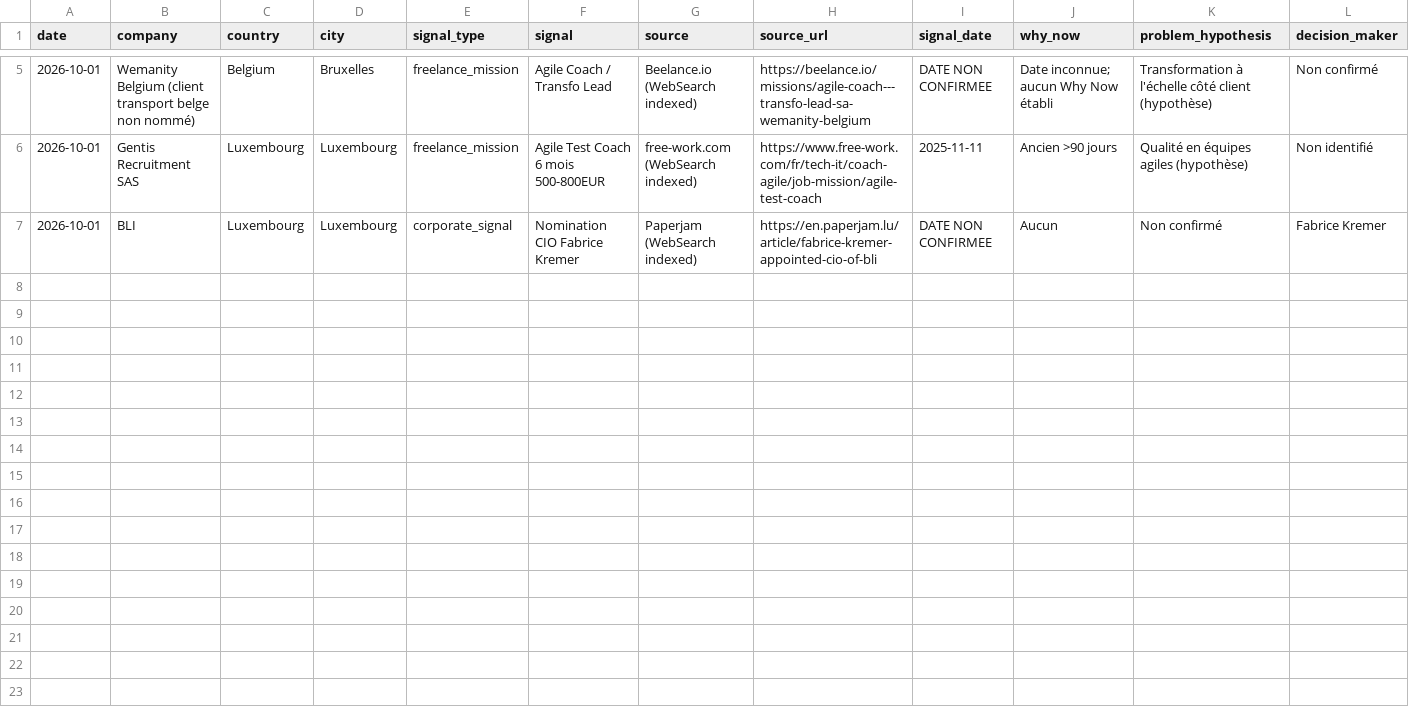
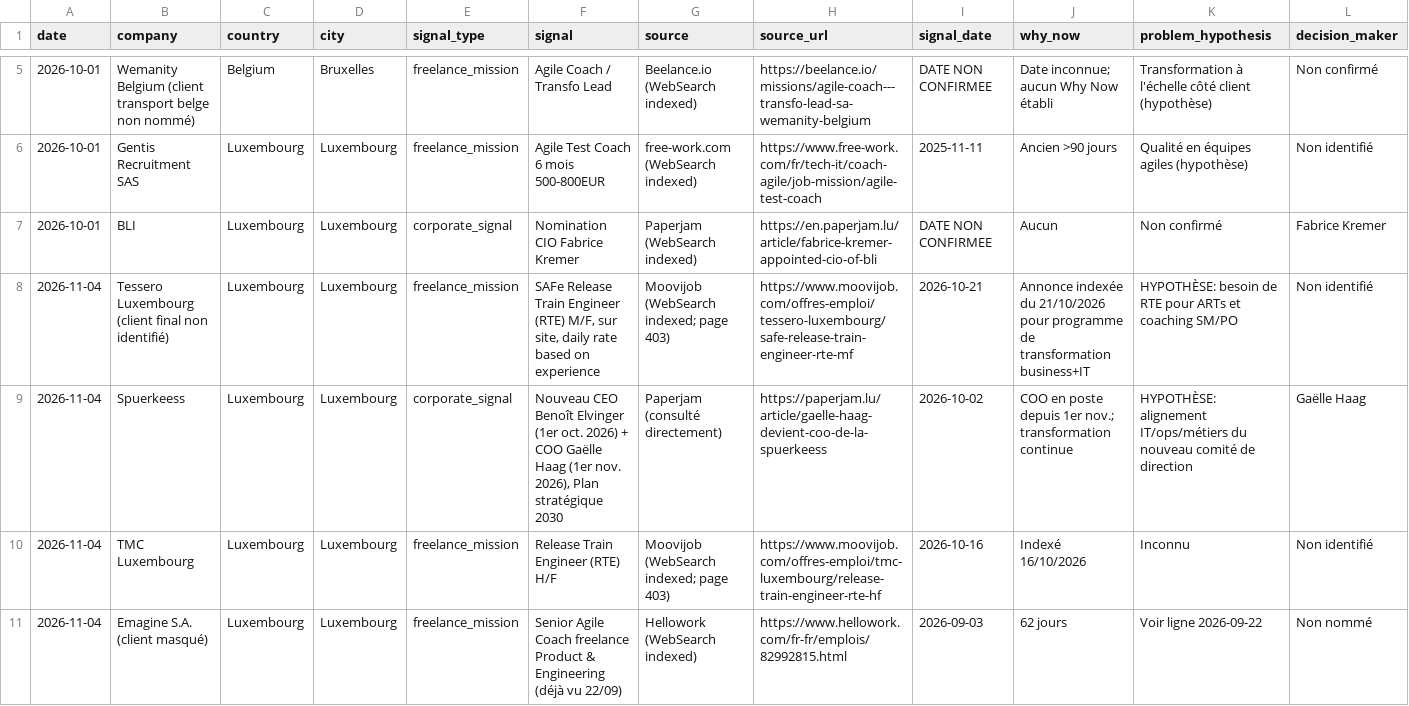
Before and after one commit to salimgomri/aigileBusinessHunter, a CSV file: prospects-history.csv, drawn as a sheet; only a part is shown, gaps mark what is left out; rows hold the shown columns only; the diff names each change by its address in the sheet, - before the commit and + after, or states it on an @@ line.

```diff
--- a/prospects-history.csv
+++ b/prospects-history.csv
+row 8: 2026-11-04 | Tessero Luxembourg (client final non identifié) | Luxembourg | Luxembourg | freelance_mission | SAFe Release Train Engineer (RTE) M/F, sur site, daily rate based on experience | Moovijob (WebSearch indexed; page 403) | https://www.moovijob.com/offres-emploi/tessero-luxembourg/safe-release-train-engineer-rte-mf | 2026-10-21 | Annonce indexée du 21/10/2026 pour programme de transformation business+IT | HYPOTHÈSE: besoin de RTE pour ARTs et coaching SM/PO | Non identifié
+row 9: 2026-11-04 | Spuerkeess | Luxembourg | Luxembourg | corporate_signal | Nouveau CEO Benoît Elvinger (1er oct. 2026) + COO Gaëlle Haag (1er nov. 2026), Plan stratégique 2030 | Paperjam (consulté directement) | https://paperjam.lu/article/gaelle-haag-devient-coo-de-la-spuerkeess | 2026-10-02 | COO en poste depuis 1er nov.; transformation continue | HYPOTHÈSE: alignement IT/ops/métiers du nouveau comité de direction | Gaëlle Haag
+row 10: 2026-11-04 | TMC Luxembourg | Luxembourg | Luxembourg | freelance_mission | Release Train Engineer (RTE) H/F | Moovijob (WebSearch indexed; page 403) | https://www.moovijob.com/offres-emploi/tmc-luxembourg/release-train-engineer-rte-hf | 2026-10-16 | Indexé 16/10/2026 | Inconnu | Non identifié
+row 11: 2026-11-04 | Emagine S.A. (client masqué) | Luxembourg | Luxembourg | freelance_mission | Senior Agile Coach freelance Product & Engineering (déjà vu 22/09) | Hellowork (WebSearch indexed) | https://www.hellowork.com/fr-fr/emplois/82992815.html | 2026-09-03 | 62 jours | Voir ligne 2026-09-22 | Non nommé
```
Also changed, not shown: 2 other files.
